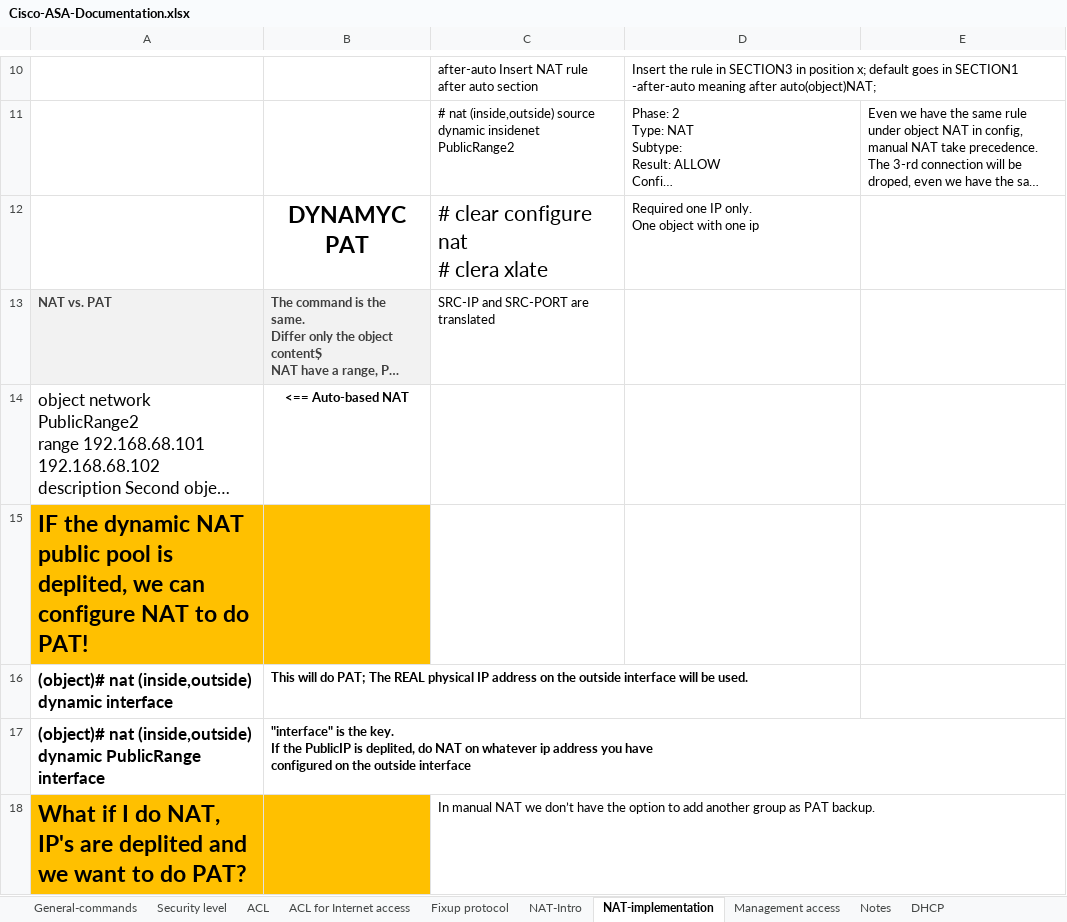
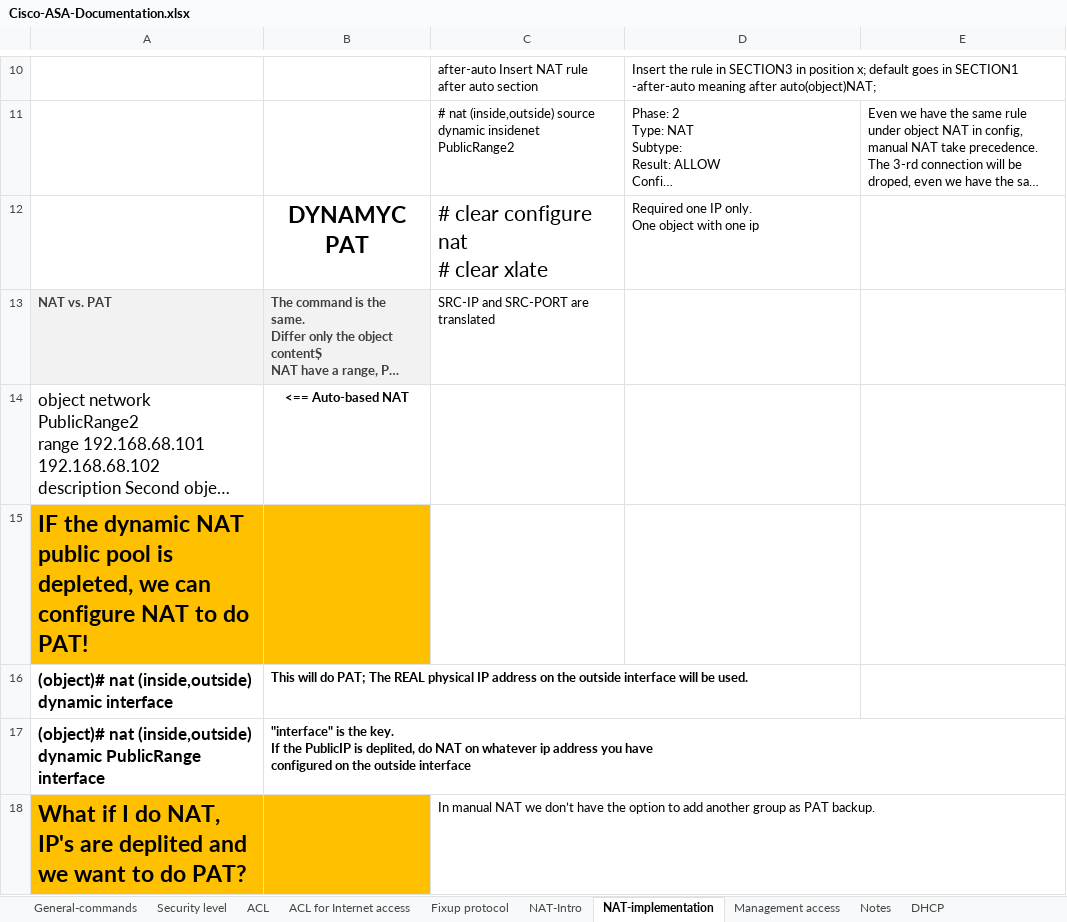
Before and after one commit to nikiciu/learning, an Excel workbook: ASA/Cisco-ASA-Documentation.xlsx, sheet NAT-implementation, drawn as a sheet; only a part is shown, gaps mark what is left out; long unchanged cells end in …; values as stored, in another font and other column widths than the file's, no borders; charts and pictures not drawn; ↵ is a line break in a cell; the diff names each change by its address in the sheet, - before the commit and + after, or states it on an @@ line.

```diff
--- a/ASA/Cisco-ASA-Documentation.xlsx (sheet NAT-implementation)
+++ b/ASA/Cisco-ASA-Documentation.xlsx (sheet NAT-implementation)
-C12: # clear configure nat ↵ # clera xlate
+C12: # clear configure nat ↵ # clear xlate
-A15: …pool is deplited, we can…
+A15: …pool is depleted, we can…
```
Also changed, not shown: charts or pictures, 1 other file.
